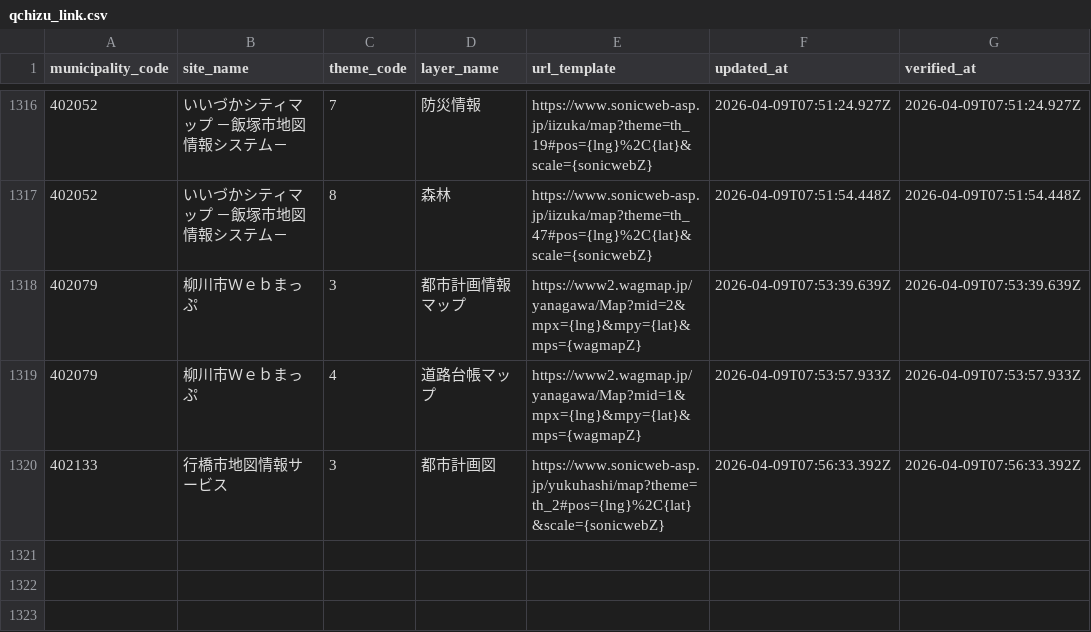
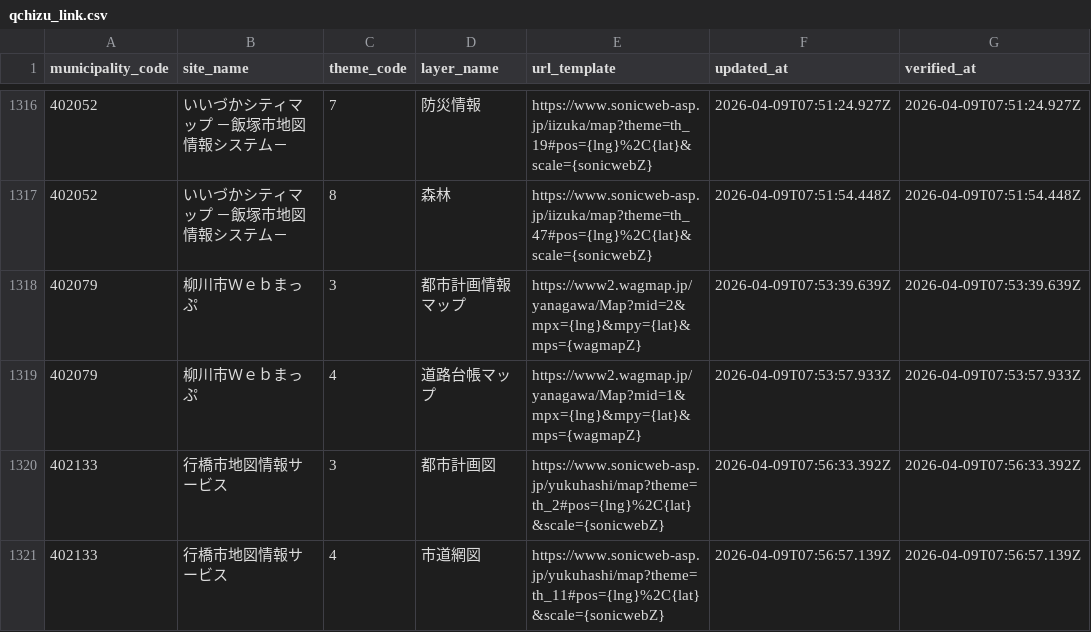
Before and after one commit to qchizu/qchizu_link_csv, a CSV file: data/qchizu_link.csv, drawn as a sheet; only a part is shown, gaps mark what is left out.

Commit message:
Update CSV data 2026-04-09T07:57:00.882Z

```diff
--- a/data/qchizu_link.csv
+++ b/data/qchizu_link.csv
@@ -1320 +1320,2 @@ municipality_code,site_name,theme_code,layer_name,url_template,updated_at,verifi
 402133,行橋市地図情報サービス,3,都市計画図,https://www.sonicweb-asp.jp/yukuhashi/map?theme=th_2#pos={lng}%2C{lat}&scale={sonicwebZ},2026-04-09T07:56:33.392Z,2026-04-09T07:56:33.392Z
+402133,行橋市地図情報サービス,4,市道網図,https://www.sonicweb-asp.jp/yukuhashi/map?theme=th_11#pos={lng}%2C{lat}&scale={sonicwebZ},2026-04-09T07:56:57.139Z,2026-04-09T07:56:57.139Z
```
